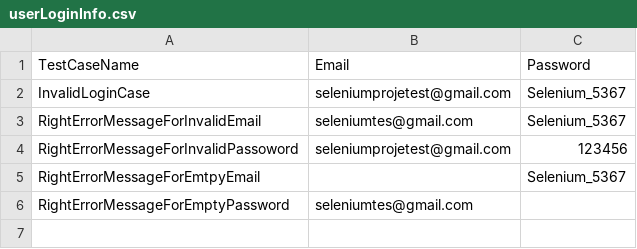
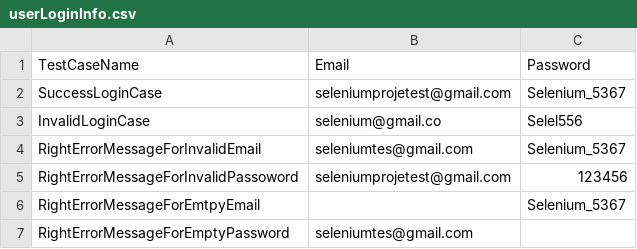
Before and after one commit to didemyksln/trendyol-tes-case, a CSV file: userLoginInfo.csv, drawn as a sheet.

```diff
--- a/userLoginInfo.csv
+++ b/userLoginInfo.csv
@@ -1,3 +1,4 @@
 TestCaseName,Email,Password
-InvalidLoginCase,seleniumprojetest@gmail.com,Selenium_5367
+SuccessLoginCase,seleniumprojetest@gmail.com,Selenium_5367
+InvalidLoginCase,selenium@gmail.co,Selel556
 RightErrorMessageForInvalidEmail,seleniumtes@gmail.com,Selenium_5367
```
Also changed, not shown: 6 other files.
